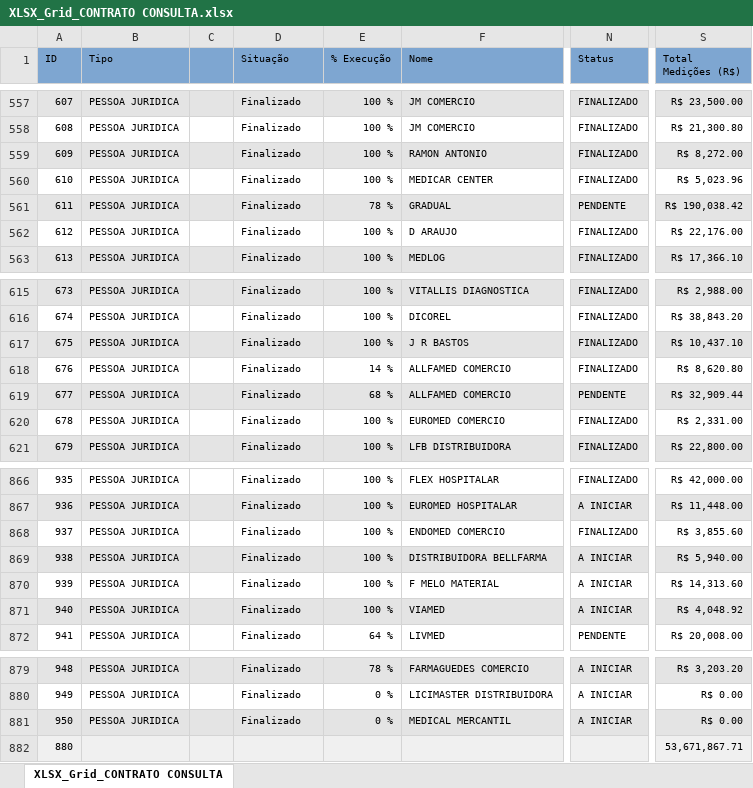
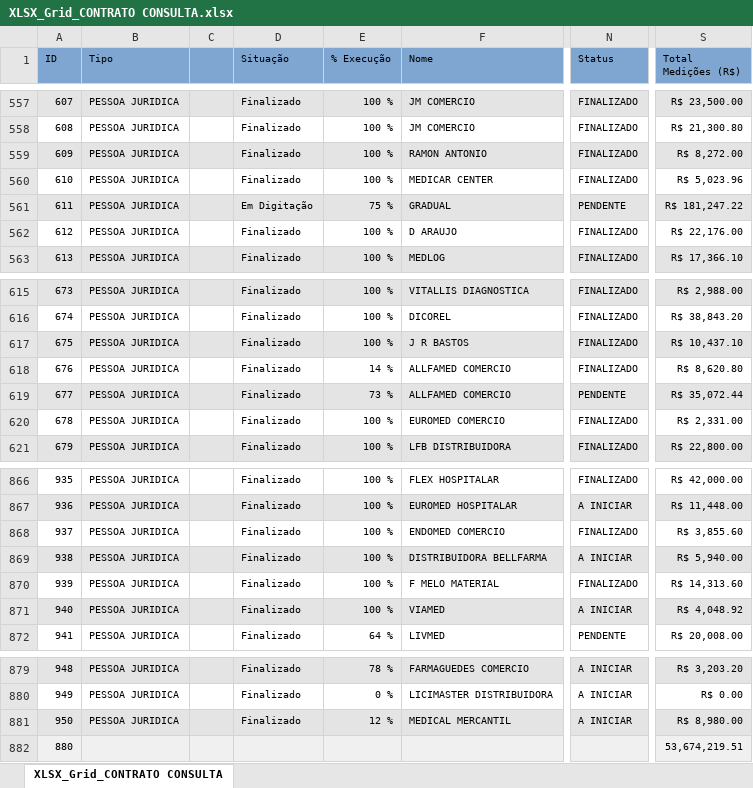
Before and after one commit to fabiosilvavendas-byte/CRM_Medtextil2.0, an Excel workbook: dados/XLSX_Grid_CONTRATO CONSULTA.xlsx, sheet XLSX_Grid_CONTRATO CONSULTA, drawn as a sheet; only a part is shown, gaps mark what is left out; values as stored, in another font and other column widths than the file's, no borders; the diff names each change by its address in the sheet, - before the commit and + after, or states it on an @@ line.

```diff
--- a/dados/XLSX_Grid_CONTRATO CONSULTA.xlsx (sheet XLSX_Grid_CONTRATO CONSULTA)
+++ b/dados/XLSX_Grid_CONTRATO CONSULTA.xlsx (sheet XLSX_Grid_CONTRATO CONSULTA)
-D561 (Situação): Finalizado
+D561 (Situação): Em Digitação
-E561 (% Execução): 78 %
+E561 (% Execução): 75 %
-S561 (Total Medições (R$)): R$ 190,038.42
+S561 (Total Medições (R$)): R$ 181,247.22
-E619 (% Execução): 68 %
+E619 (% Execução): 73 %
-S619 (Total Medições (R$)): R$ 32,909.44
+S619 (Total Medições (R$)): R$ 35,072.44
-N870 (Status): A INICIAR
+N870 (Status): FINALIZADO
-E881 (% Execução): 0 %
+E881 (% Execução): 12 %
-S881 (Total Medições (R$)): R$ 0.00
+S881 (Total Medições (R$)): R$ 8,980.00
-S882 (Total Medições (R$)): 53,671,867.71
+S882 (Total Medições (R$)): 53,674,219.51
```
Also changed, not shown: dados/CONSULTA_VENDEDORES.xlsx.
